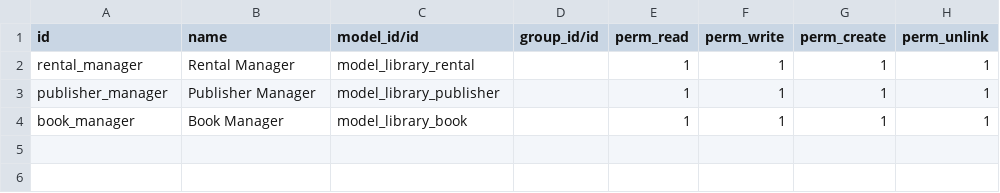
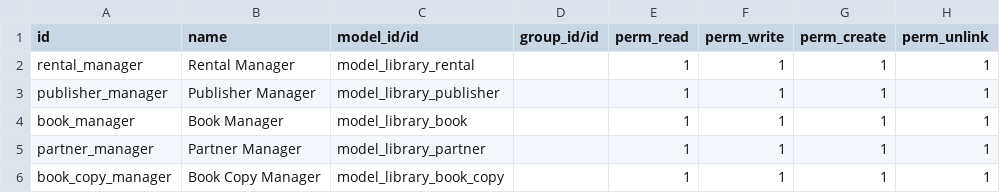
Before and after one commit to iCart/technical_training, a CSV file: library/security/ir.model.access.csv, drawn as a sheet; the diff names each change by its address in the sheet, - before the commit and + after, or states it on an @@ line.

Commit message:
[ADD] library : add book form and book copy inherited form views

```diff
--- a/library/security/ir.model.access.csv
+++ b/library/security/ir.model.access.csv
+row 5: partner_manager | Partner Manager | model_library_partner |  | 1 | 1 | 1 | 1
+row 6: book_copy_manager | Book Copy Manager | model_library_book_copy |  | 1 | 1 | 1 | 1
```
Also changed, not shown: 2 other files.
